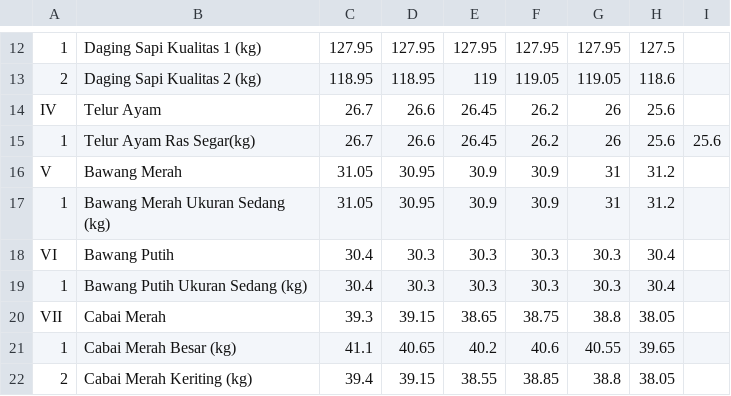
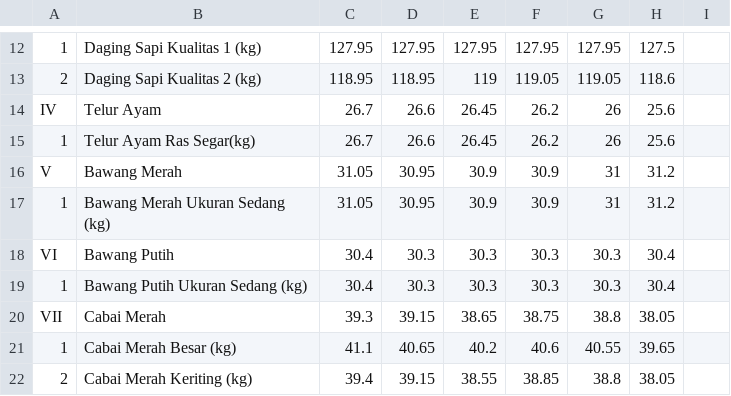
Before and after one commit to Nr5D/panganBot, a CSV file: data/data.csv, drawn as a sheet; only a part is shown, gaps mark what is left out.

Commit message:
Update data.csv

```diff
--- a/data/data.csv
+++ b/data/data.csv
@@ -14,3 +14,3 @@
 "IV","Telur Ayam",26.7,26.6,26.45,26.2,26,25.6
-"1","Telur Ayam Ras Segar(kg)",26.7,26.6,26.45,26.2,26,25.6,25.6
+"1","Telur Ayam Ras Segar(kg)",26.7,26.6,26.45,26.2,26,25.6
 "V","Bawang Merah",31.05,30.95,30.9,30.9,31,31.2
```
